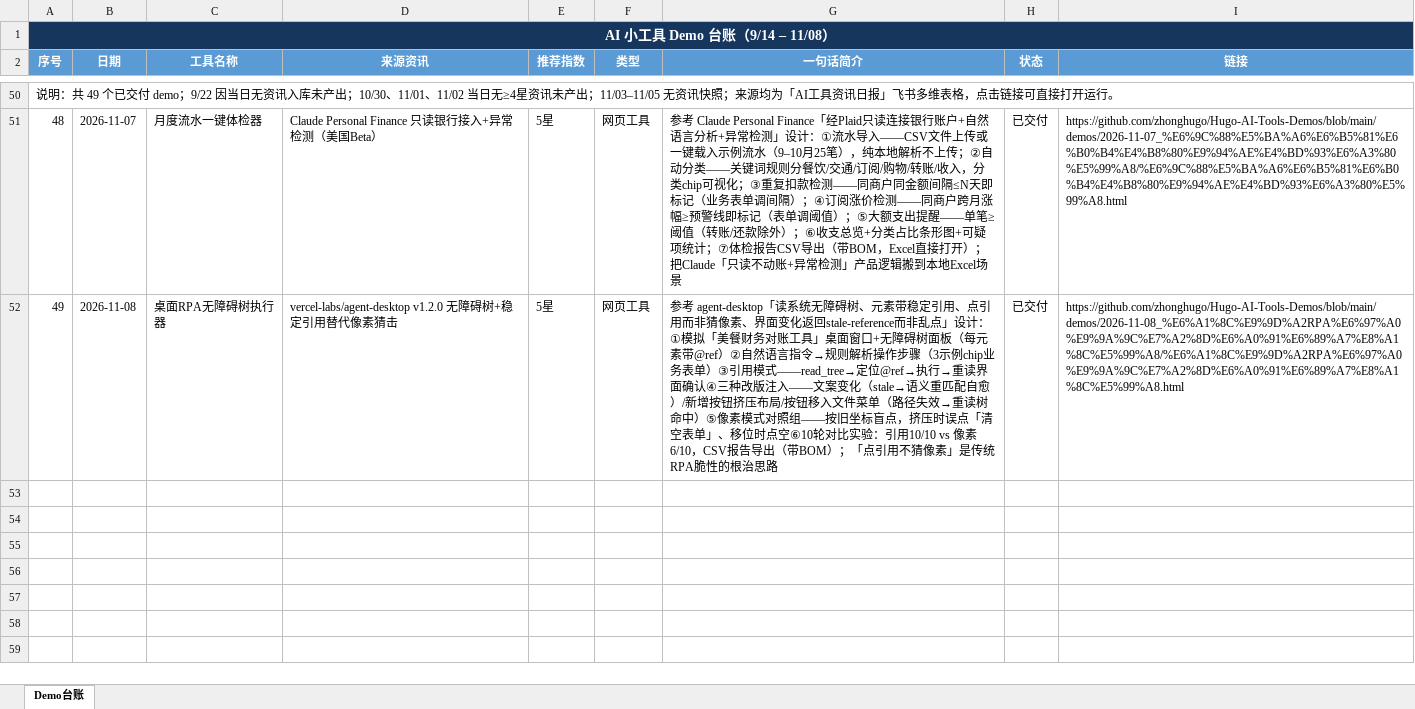
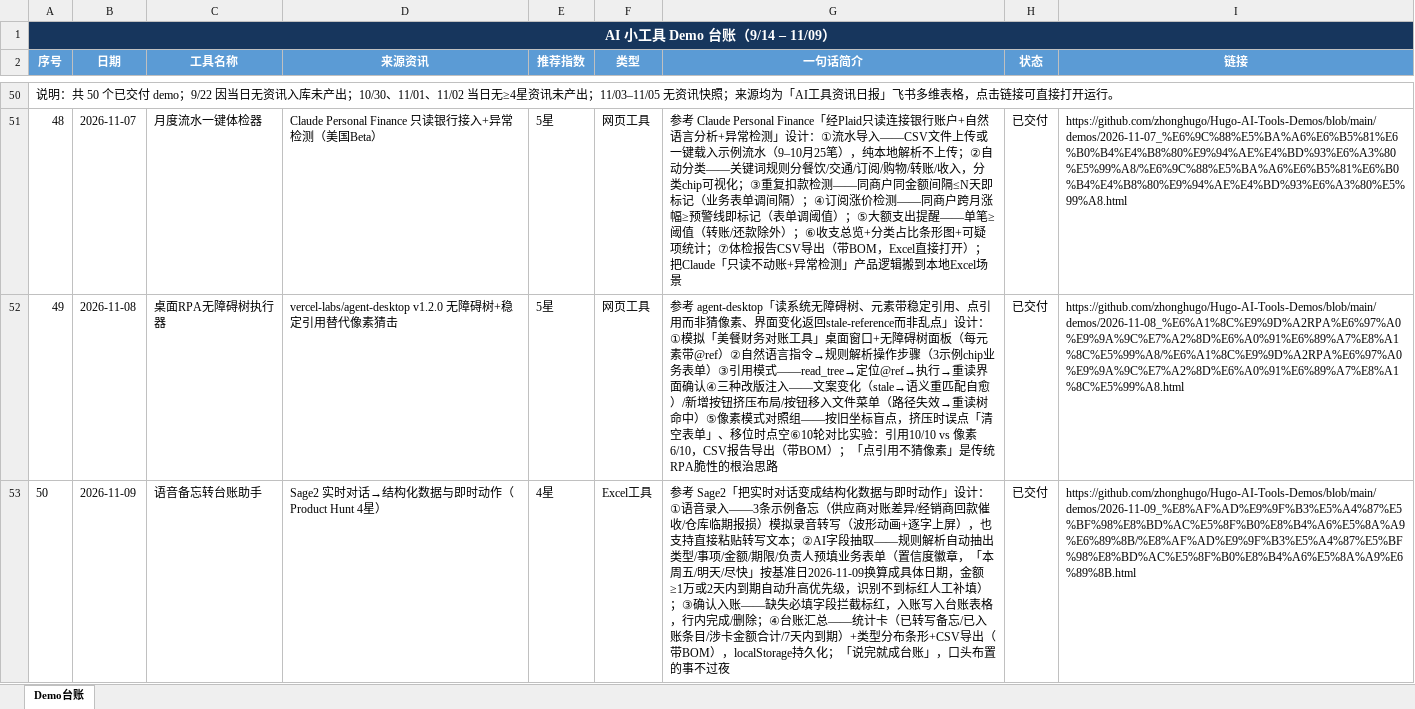
Before and after one commit to zhonghugo/Hugo-AI-Tools-Demos, an Excel workbook: demos/作品集总览/AI小工具Demo台账.xlsx, sheet Demo台账, drawn as a sheet; only a part is shown, gaps mark what is left out; values as stored, in another font and other column widths than the file's, no borders; the diff names each change by its address in the sheet, - before the commit and + after, or states it on an @@ line.

Commit message:
11/09 语音备忘转台账助手 demo

```diff
--- a/demos/作品集总览/AI小工具Demo台账.xlsx (sheet Demo台账)
+++ b/demos/作品集总览/AI小工具Demo台账.xlsx (sheet Demo台账)
@@ column A (序号) renumbered between rows 1 and 50 @@
+row 53: 50 | 2026-11-09 | 语音备忘转台账助手 | Sage2 实时对话→结构化数据与即时动作（Product Hunt 4星） | 4星 | Excel工具 | 参考 Sage2「把实时对话变成结构化数据与即时动作」设计：①语音录入——3条示例备忘（供应商对账差异/经销商回款催收/仓库临期报损）模拟录音转写（波形动画+逐字上屏），也支持直接粘贴转写文本；②AI字段抽取——规则解析自动抽出类型/事项/金额/期限/负责人预填业务表单（置信度徽章，「本周五/明天/尽快」按基准日2026-11-09换算成具体日期，金额≥1万或2天内到期自动升高优先级，识别不到标红人工补填）；③确认入账——缺失必填字段拦截标红，入账写入台账表格，行内完成/删除；④台账汇总——统计卡（已转写备忘/已入账条目/涉卡金额合计/7天内到期）+类型分布条形+CSV导出（带BOM），localStorage持久化；「说完就成台账」，口头布置的事不过夜 | 已交付 | https://github.com/zhonghugo/Hugo-AI-Tools-Demos/blob/main/demos/2026-11-09_%E8%AF%AD%E9%9F%B3%E5%A4%87%E5%BF%98%E8%BD%AC%E5%8F%B0%E8%B4%A6%E5%8A%A9%E6%89%8B/%E8%AF%AD%E9%9F%B3%E5%A4%87%E5%BF%98%E8%BD%AC%E5%8F%B0%E8%B4%A6%E5%8A%A9%E6%89%8B.html
```
Also changed, not shown: 3 other files.
